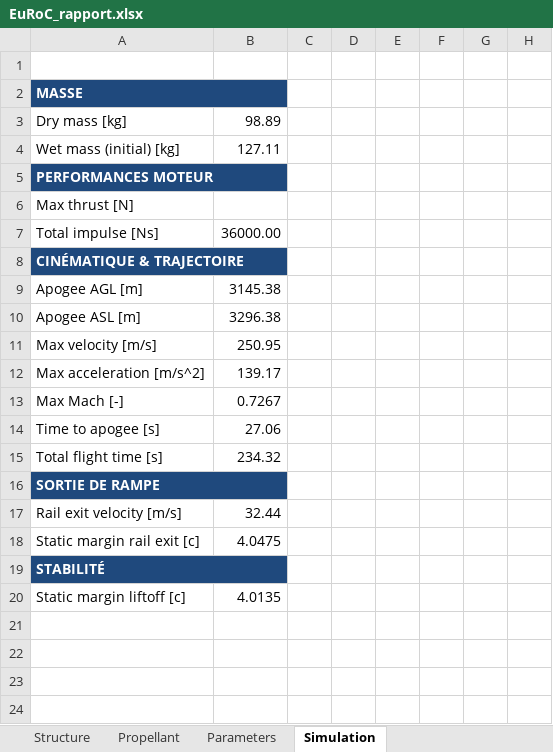
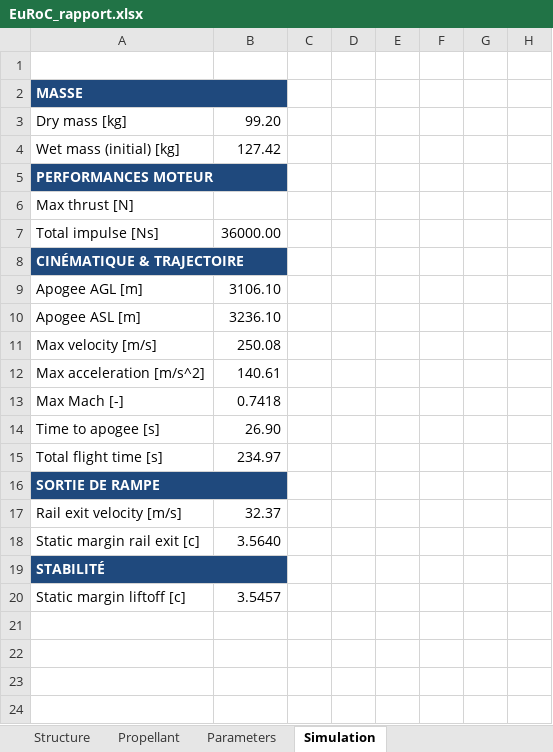
Before and after one commit to EPFLRocketTeam/2026_C_FD_SIM_Rocketpy, an Excel workbook: RocketPy_26/EuRoC_rapport/EuRoC_rapport.xlsx, sheet Simulation, drawn as a sheet; only a part is shown; values as stored, in another font and other column widths than the file's, no borders; the diff names each change by its address in the sheet, - before the commit and + after, or states it on an @@ line.

Commit message:
generate data for stability with and without shift

```diff
--- a/RocketPy_26/EuRoC_rapport/EuRoC_rapport.xlsx (sheet Simulation)
+++ b/RocketPy_26/EuRoC_rapport/EuRoC_rapport.xlsx (sheet Simulation)
-B3: 98.89
+B3: 99.20
-B4: 127.11
+B4: 127.42
-B9: 3145.38
+B9: 3106.10
-B10: 3296.38
+B10: 3236.10
-B11: 250.95
+B11: 250.08
-B12: 139.17
+B12: 140.61
-B13: 0.7267
+B13: 0.7418
-B14: 27.06
+B14: 26.90
-B15: 234.32
+B15: 234.97
-B17: 32.44
+B17: 32.37
-B18: 4.0475
+B18: 3.5640
-B20: 4.0135
+B20: 3.5457
```
Also changed, not shown: sheet Structure, 10 other files.
